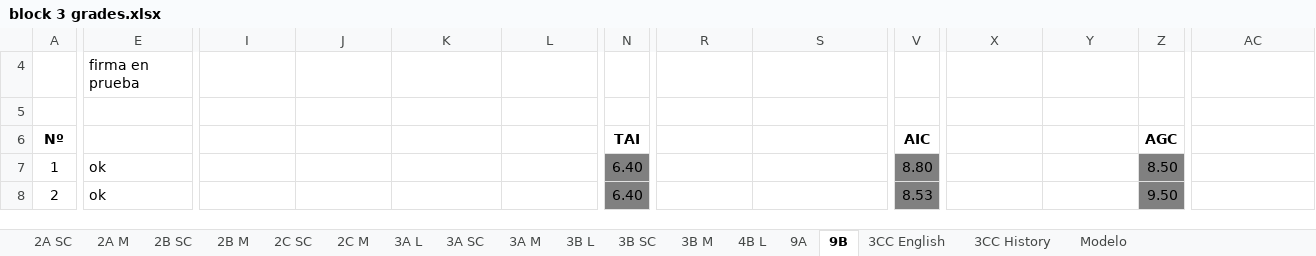
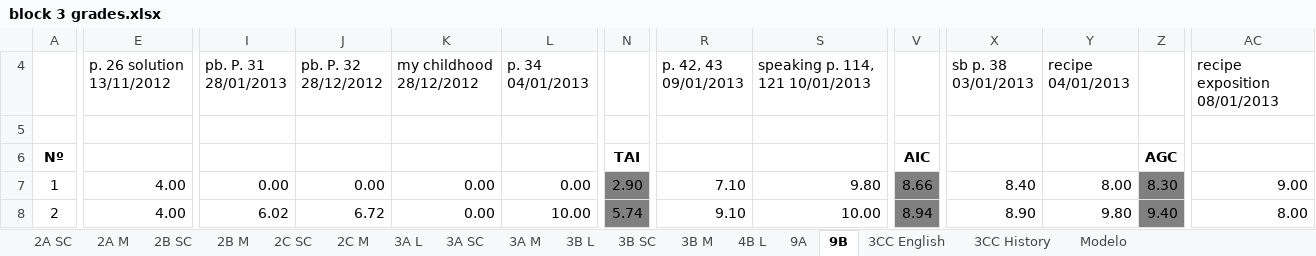
Before and after one commit to coolmaju/notas-12-13, an Excel workbook: block 3 grades.xlsx, sheet 9B, drawn as a sheet; only a part is shown, gaps mark what is left out; values as stored, in another font and other column widths than the file's, no borders; charts and pictures not drawn; the diff covers the shown part only; the diff names each change by its address in the sheet, - before the commit and + after, or states it on an @@ line.

```diff
--- a/block 3 grades.xlsx (sheet 9B)
+++ b/block 3 grades.xlsx (sheet 9B)
-E4: firma en prueba
+E4: p. 26 solution 13/11/2012
-I4: (empty)
+I4: pb. P. 31 28/01/2013
-J4: (empty)
+J4: pb. P. 32 28/12/2012
-K4: (empty)
+K4: my childhood 28/12/2012
-L4: (empty)
+L4: p. 34 04/01/2013
-R4: (empty)
+R4: p. 42, 43 09/01/2013
-S4: (empty)
+S4: speaking p. 114, 121 10/01/2013
-X4: (empty)
+X4: sb p. 38 03/01/2013
-Y4: (empty)
+Y4: recipe 04/01/2013
-AC4: (empty)
+AC4: recipe exposition 08/01/2013
-E7:E8 (p. 26 solution 13/11/2012): ok
+E7:E8 (p. 26 solution 13/11/2012): 4.00
-I7 (pb. P. 31 28/01/2013): (empty)
+I7 (pb. P. 31 28/01/2013): 0.00
-J7 (pb. P. 32 28/12/2012): (empty)
+J7 (pb. P. 32 28/12/2012): 0.00
-K7:K8 (my childhood 28/12/2012): (empty)
+K7:K8 (my childhood 28/12/2012): 0.00
-L7 (p. 34 04/01/2013): (empty)
+L7 (p. 34 04/01/2013): 0.00
-N7: 6.40
+N7: 2.90
-R7 (p. 42, 43 09/01/2013): (empty)
+R7 (p. 42, 43 09/01/2013): 7.10
-S7 (speaking p. 114, 121 10/01/2013): (empty)
+S7 (speaking p. 114, 121 10/01/2013): 9.80
-V7: 8.80
+V7: 8.66
-X7 (sb p. 38 03/01/2013): (empty)
+X7 (sb p. 38 03/01/2013): 8.40
-Y7 (recipe 04/01/2013): (empty)
+Y7 (recipe 04/01/2013): 8.00
-Z7: 8.50
+Z7: 8.30
-AC7 (recipe exposition 08/01/2013): (empty)
+AC7 (recipe exposition 08/01/2013): 9.00
-I8 (pb. P. 31 28/01/2013): (empty)
+I8 (pb. P. 31 28/01/2013): 6.02
-J8 (pb. P. 32 28/12/2012): (empty)
+J8 (pb. P. 32 28/12/2012): 6.72
-L8 (p. 34 04/01/2013): (empty)
+L8 (p. 34 04/01/2013): 10.00
-N8: 6.40
+N8: 5.74
-R8 (p. 42, 43 09/01/2013): (empty)
+R8 (p. 42, 43 09/01/2013): 9.10
-S8 (speaking p. 114, 121 10/01/2013): (empty)
+S8 (speaking p. 114, 121 10/01/2013): 10.00
-V8: 8.53
+V8: 8.94
-X8 (sb p. 38 03/01/2013): (empty)
+X8 (sb p. 38 03/01/2013): 8.90
-Y8 (recipe 04/01/2013): (empty)
+Y8 (recipe 04/01/2013): 9.80
-Z8: 9.50
+Z8: 9.40
-AC8 (recipe exposition 08/01/2013): (empty)
+AC8 (recipe exposition 08/01/2013): 8.00
```
Also changed, not shown: 395 edited cells elsewhere in this sheet, sheet 3B L, sheet 3A M, sheet 3A SC, sheet 4B L, sheet 9A, sheet 3B SC, 9 more sheets, formulas that keep their value, charts or pictures, block 2 grades.xlsx, 2 other files.
